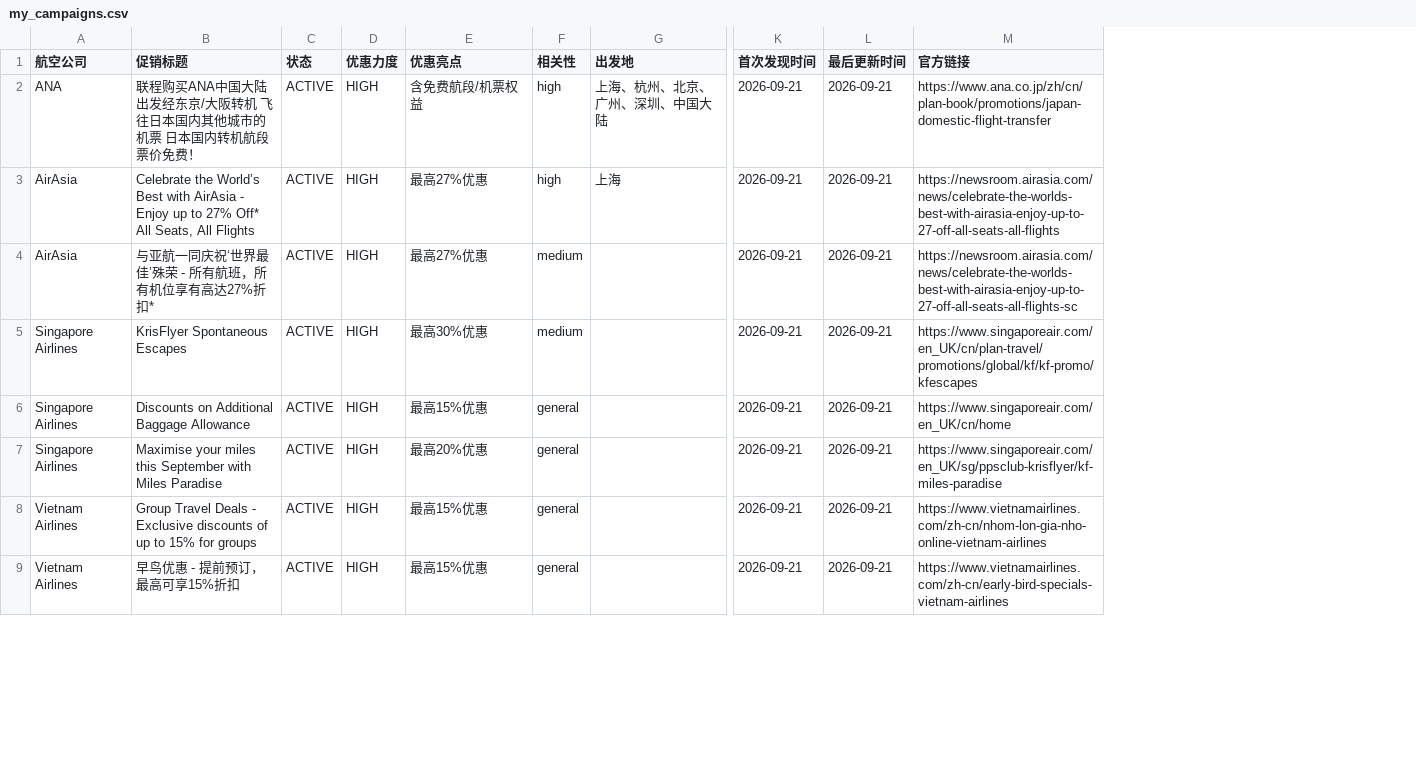
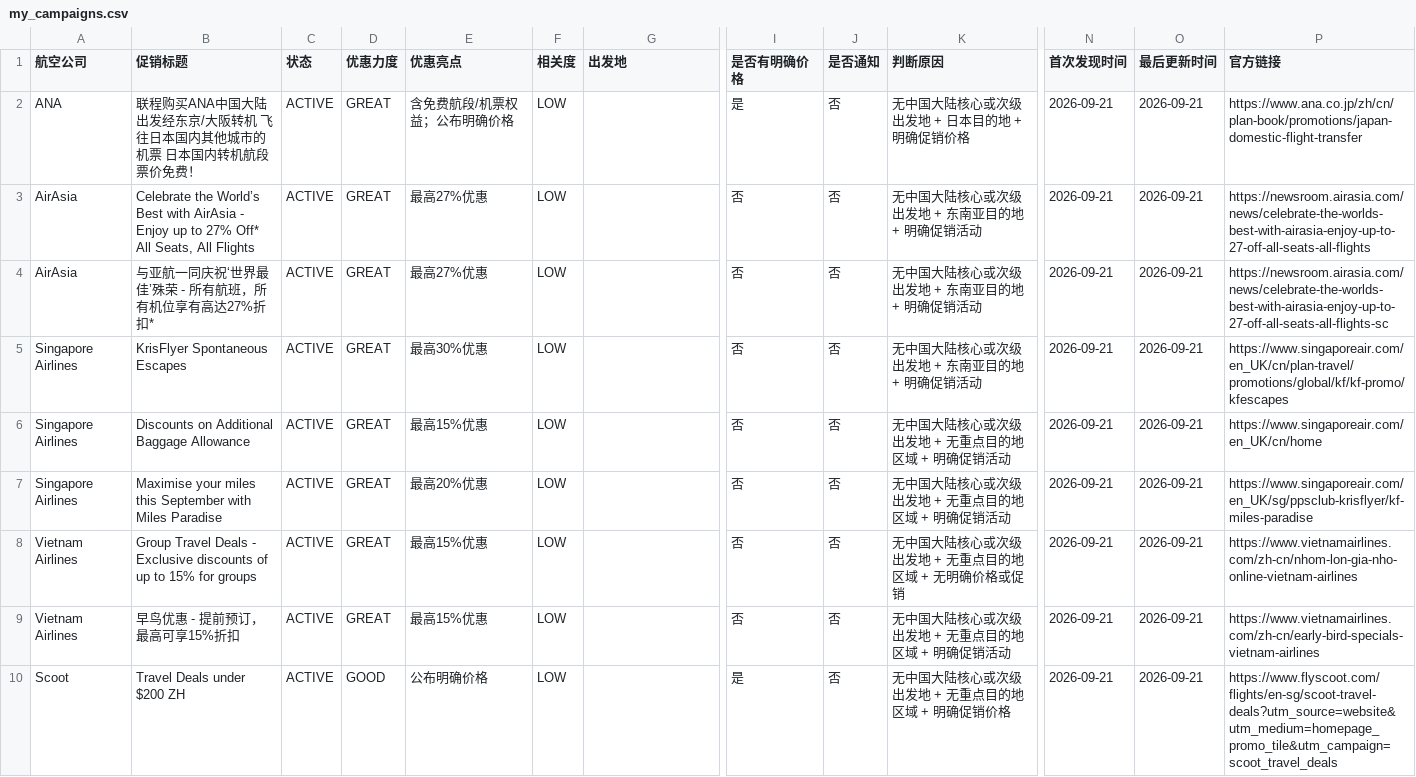
Before and after one commit to ruoxueqaq-gif/airline-campaign-monitor, a CSV file: data/csv/my_campaigns.csv, drawn as a sheet; only a part is shown, gaps mark what is left out; removed rows and columns are numbered as before the commit, all else as after; rows hold the shown columns only; the diff covers the shown part only; the diff names each change by its address in the sheet, - before the commit and + after, or states it on an @@ line.

```diff
--- a/data/csv/my_campaigns.csv
+++ b/data/csv/my_campaigns.csv
-column F (相关性), rows 2-9: high | high | medium | medium | general | general | general | general
+column F (相关度), rows 2-9: all LOW
+column I (是否有明确价格), rows 2-9: 是 | 否 | 否 | 否 | 否 | 否 | 否 | 否
+column J (是否通知), rows 2-9: all 否
+column K (判断原因), rows 2-9: 无中国大陆核心或次级出发地 + 日本目的地 + 明确促销价格 | 无中国大陆核心或次级出发地 + 东南亚目的地 + 明确促销活动 | 无中国大陆核心或次级出发地 + 东南亚目的地 + 明确促销活动 | 无中国大陆核心或次级出发地 + 东南亚目的地 + 明确促销活动 | 无中国大陆核心或次级出发地 + 无重点目的地区域 + 明确促销活动 | 无中国大陆核心或次级出发地 + 无重点目的地区域 + 明确促销活动 | 无中国大陆核心或次级出发地 + 无重点目的地区域 + 无明确价格或促销 | 无中国大陆核心或次级出发地 + 无重点目的地区域 + 明确促销活动
-D2:D9 (优惠力度): HIGH
+D2:D9 (优惠力度): GREAT
-E2 (优惠亮点): 含免费航段/机票权益
+E2 (优惠亮点): 含免费航段/机票权益；公布明确价格
-G2 (出发地): 上海、杭州、北京、广州、深圳、中国大陆
+G2 (出发地): (empty)
-G3 (出发地): 上海
+G3 (出发地): (empty)
+row 10: Scoot | Travel Deals under $200 ZH | ACTIVE | GOOD | 公布明确价格 | LOW |  | 是 | 否 | 无中国大陆核心或次级出发地 + 无重点目的地区域 + 明确促销价格 | 2026-09-21 | 2026-09-21 | https://www.flyscoot.com/flights/en-sg/scoot-travel-deals?utm_source=website&utm_medium=homepage_promo_tile&utm_campaign=scoot_travel_deals
```
Also changed, not shown: 2 added rows, 3 removed rows and 7 edited cells elsewhere in this file, data/csv/my_best_deals.csv, 1 other file.
